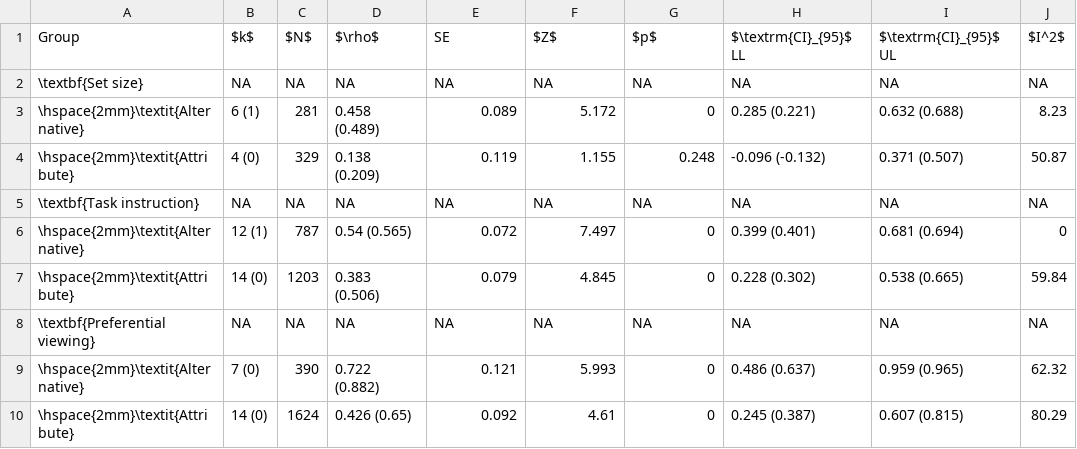
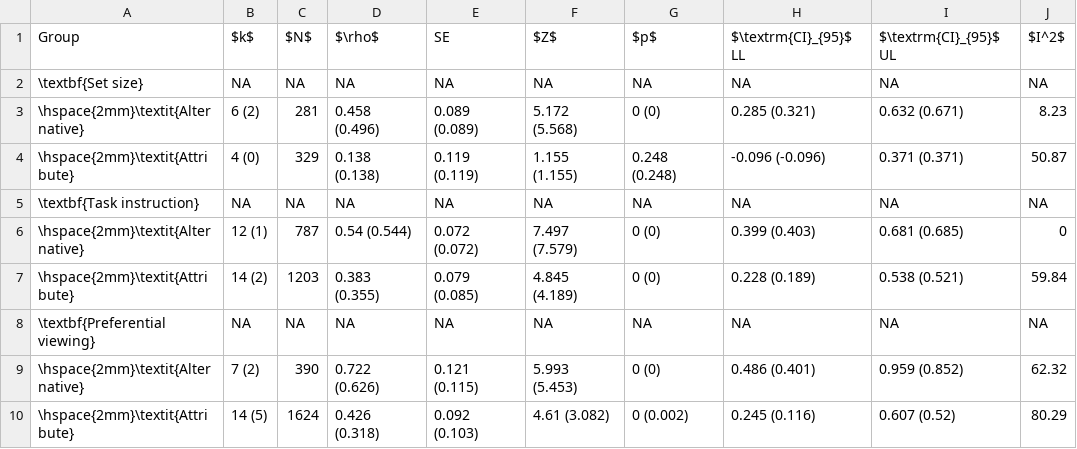
Before and after one commit to jacoborquin/emma, a CSV file: tables/mod_results.csv, drawn as a sheet.

```diff
--- a/tables/mod_results.csv
+++ b/tables/mod_results.csv
@@ -2,9 +2,9 @@ Group,$k$,$N$,$\rho$,SE,$Z$,$p$,$\textrm{CI}_{95}$ LL,$\textrm{CI}_{95}$ UL,$I^2
 \textbf{Set size},NA,NA,NA,NA,NA,NA,NA,NA,NA
-\hspace{2mm}\textit{Alternative},6 (1),281,0.458 (0.489),0.089,5.172,0,0.285 (0.221),0.632 (0.688),8.23
-\hspace{2mm}\textit{Attribute},4 (0),329,0.138 (0.209),0.119,1.155,0.248,-0.096 (-0.132),0.371 (0.507),50.87
+\hspace{2mm}\textit{Alternative},6 (2),281,0.458 (0.496),0.089 (0.089),5.172 (5.568),0 (0),0.285 (0.321),0.632 (0.671),8.23
+\hspace{2mm}\textit{Attribute},4 (0),329,0.138 (0.138),0.119 (0.119),1.155 (1.155),0.248 (0.248),-0.096 (-0.096),0.371 (0.371),50.87
 \textbf{Task instruction},NA,NA,NA,NA,NA,NA,NA,NA,NA
-\hspace{2mm}\textit{Alternative},12 (1),787,0.54 (0.565),0.072,7.497,0,0.399 (0.401),0.681 (0.694),0
-\hspace{2mm}\textit{Attribute},14 (0),1203,0.383 (0.506),0.079,4.845,0,0.228 (0.302),0.538 (0.665),59.84
+\hspace{2mm}\textit{Alternative},12 (1),787,0.54 (0.544),0.072 (0.072),7.497 (7.579),0 (0),0.399 (0.403),0.681 (0.685),0
+\hspace{2mm}\textit{Attribute},14 (2),1203,0.383 (0.355),0.079 (0.085),4.845 (4.189),0 (0),0.228 (0.189),0.538 (0.521),59.84
 \textbf{Preferential viewing},NA,NA,NA,NA,NA,NA,NA,NA,NA
-\hspace{2mm}\textit{Alternative},7 (0),390,0.722 (0.882),0.121,5.993,0,0.486 (0.637),0.959 (0.965),62.32
-\hspace{2mm}\textit{Attribute},14 (0),1624,0.426 (0.65),0.092,4.61,0,0.245 (0.387),0.607 (0.815),80.29
+\hspace{2mm}\textit{Alternative},7 (2),390,0.722 (0.626),0.121 (0.115),5.993 (5.453),0 (0),0.486 (0.401),0.959 (0.852),62.32
+\hspace{2mm}\textit{Attribute},14 (5),1624,0.426 (0.318),0.092 (0.103),4.61 (3.082),0 (0.002),0.245 (0.116),0.607 (0.52),80.29
```
Also changed, not shown: tables/main_results.csv, 8 other files.
